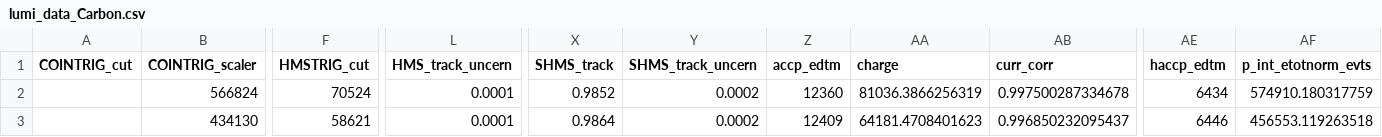
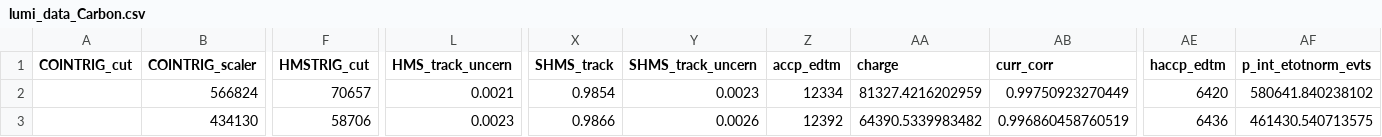
Before and after one commit to JeffersonLab/UTIL_PION, a CSV file: scripts/luminosity/OUTPUTS/Lumi9-2/pt1/lumi_data_Carbon.csv, drawn as a sheet; only a part is shown, gaps mark what is left out; the diff covers the shown part only; the diff names each change by its address in the sheet, - before the commit and + after, or states it on an @@ line.

```diff
--- a/scripts/luminosity/OUTPUTS/Lumi9-2/pt1/lumi_data_Carbon.csv
+++ b/scripts/luminosity/OUTPUTS/Lumi9-2/pt1/lumi_data_Carbon.csv
-F2 (HMSTRIG_cut): 70524
+F2 (HMSTRIG_cut): 70657
-L2 (HMS_track_uncern): 0.0001
+L2 (HMS_track_uncern): 0.0021
-X2 (SHMS_track): 0.9852
+X2 (SHMS_track): 0.9854
-Y2 (SHMS_track_uncern): 0.0002
+Y2 (SHMS_track_uncern): 0.0023
-Z2 (accp_edtm): 12360
+Z2 (accp_edtm): 12334
-AA2 (charge): 81036.3866256319
+AA2 (charge): 81327.4216202959
-AB2 (curr_corr): 0.997500287334678
+AB2 (curr_corr): 0.99750923270449
-AE2 (haccp_edtm): 6434
+AE2 (haccp_edtm): 6420
-AF2 (p_int_etotnorm_evts): 574910.180317759
+AF2 (p_int_etotnorm_evts): 580641.840238102
-F3 (HMSTRIG_cut): 58621
+F3 (HMSTRIG_cut): 58706
-L3 (HMS_track_uncern): 0.0001
+L3 (HMS_track_uncern): 0.0023
-X3 (SHMS_track): 0.9864
+X3 (SHMS_track): 0.9866
-Y3 (SHMS_track_uncern): 0.0002
+Y3 (SHMS_track_uncern): 0.0026
-Z3 (accp_edtm): 12409
+Z3 (accp_edtm): 12392
-AA3 (charge): 64181.4708401623
+AA3 (charge): 64390.5339983482
-AB3 (curr_corr): 0.996850232095437
+AB3 (curr_corr): 0.996860458760519
-AE3 (haccp_edtm): 6446
+AE3 (haccp_edtm): 6436
-AF3 (p_int_etotnorm_evts): 456553.119263518
+AF3 (p_int_etotnorm_evts): 461430.540713575
```
Also changed, not shown: 88 edited cells elsewhere in this file, scripts/luminosity/OUTPUTS/Lumi6-4/HMS/lumi_data_Carbon.csv, scripts/luminosity/OUTPUTS/Lumi6-4/SHMS/lumi_data_Carbon.csv, 1 other file.
